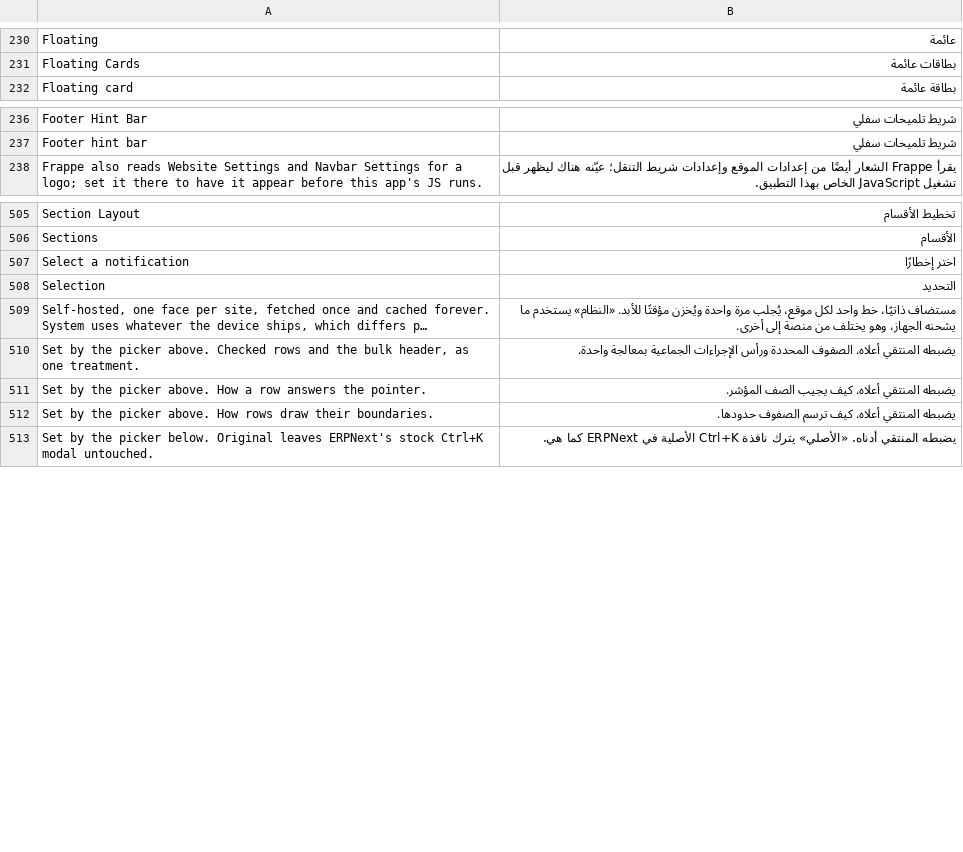
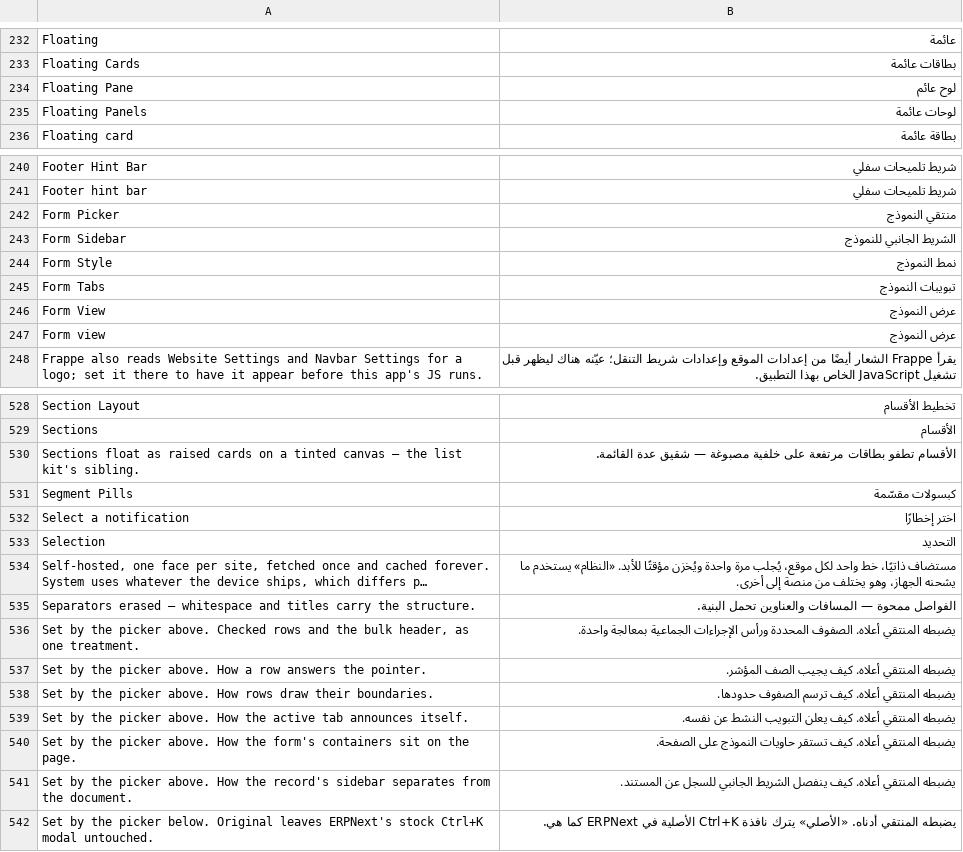
Before and after one commit to Bunood/bunood-theme, a CSV file: bunood_theme/translations/ar.csv, drawn as a sheet; only a part is shown, gaps mark what is left out; long unchanged cells end in …; the diff covers the shown part only; the diff names each change by its address in the sheet, - before the commit and + after, or states it on an @@ line.

```diff
--- a/bunood_theme/translations/ar.csv
+++ b/bunood_theme/translations/ar.csv
+row 234: Floating Pane | لوح عائم
+row 235: Floating Panels | لوحات عائمة
+row 242: Form Picker | منتقي النموذج
+row 243: Form Sidebar | الشريط الجانبي للنموذج
+row 244: Form Style | نمط النموذج
+row 245: Form Tabs | تبويبات النموذج
+row 246: Form View | عرض النموذج
+row 247: Form view | عرض النموذج
+row 530: Sections float as raised cards on a tinted canvas — the list kit's sibling. | الأقسام تطفو بطاقات مرتفعة على خلفية مصبوغة — شقيق عدة القائمة.
+row 531: Segment Pills | كبسولات مقسّمة
+row 535: Separators erased — whitespace and titles carry the structure. | الفواصل ممحوة — المسافات والعناوين تحمل البنية.
+row 539: Set by the picker above. How the active tab announces itself. | يضبطه المنتقي أعلاه. كيف يعلن التبويب النشط عن نفسه.
+row 540: Set by the picker above. How the form's containers sit on the page. | يضبطه المنتقي أعلاه. كيف تستقر حاويات النموذج على الصفحة.
+row 541: Set by the picker above. How the record's sidebar separates from the document. | يضبطه المنتقي أعلاه. كيف ينفصل الشريط الجانبي للسجل عن المستند.
```
Also changed, not shown: 18 added rows elsewhere in this file, 16 other files.
